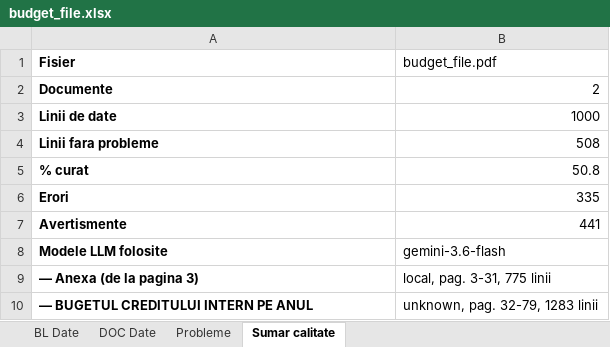
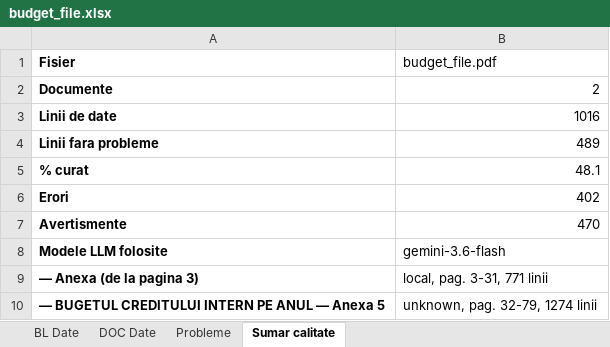
Before and after one commit to danadrianparaschiv/bugete-locale-romania, an Excel workbook: data/2026/33-salaj/139704-zalau/budget_file.xlsx, sheet Sumar calitate, drawn as a sheet; values as stored, in another font and other column widths than the file's, no borders; the diff names each change by its address in the sheet, - before the commit and + after, or states it on an @@ line.

```diff
--- a/data/2026/33-salaj/139704-zalau/budget_file.xlsx (sheet Sumar calitate)
+++ b/data/2026/33-salaj/139704-zalau/budget_file.xlsx (sheet Sumar calitate)
-B3 (budget_file.pdf): 1000
+B3 (budget_file.pdf): 1016
-B4 (budget_file.pdf): 508
+B4 (budget_file.pdf): 489
-B5 (budget_file.pdf): 50.8
+B5 (budget_file.pdf): 48.1
-B6 (budget_file.pdf): 335
+B6 (budget_file.pdf): 402
-B7 (budget_file.pdf): 441
+B7 (budget_file.pdf): 470
-B9 (budget_file.pdf): local, pag. 3-31, 775 linii
+B9 (budget_file.pdf): local, pag. 3-31, 771 linii
-A10 (Fisier): — BUGETUL CREDITULUI INTERN PE ANUL
+A10 (Fisier): — BUGETUL CREDITULUI INTERN PE ANUL — Anexa 5
-B10 (budget_file.pdf): unknown, pag. 32-79, 1283 linii
+B10 (budget_file.pdf): unknown, pag. 32-79, 1274 linii
```
Also changed, not shown: sheet DOC Date, sheet Probleme, sheet BL Date, 4 other files.
